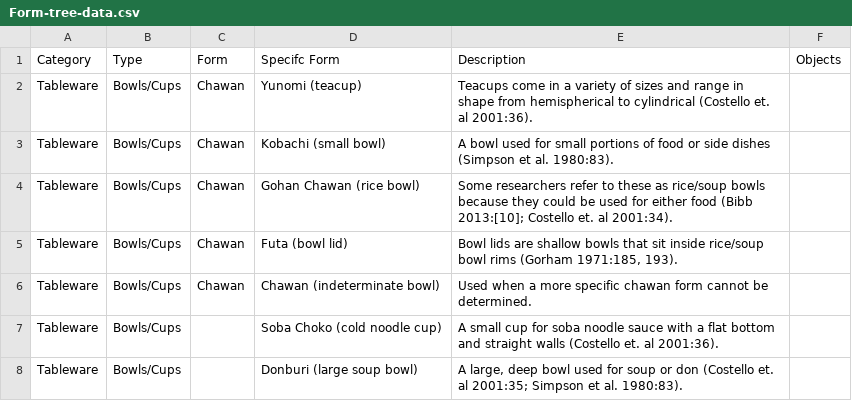
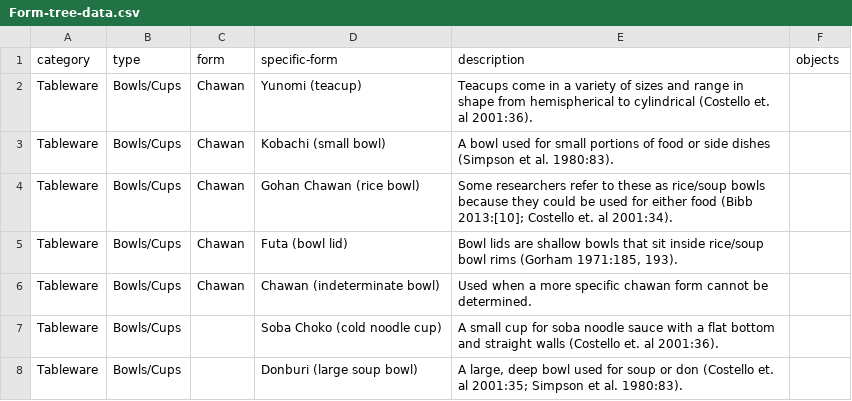
Before and after one commit to uidaholib/HJCCC_source, a CSV file: _data/Form-tree-data.csv, drawn as a sheet; only a part is shown; removed rows and columns are numbered as before the commit, all else as after; the diff names each change by its address in the sheet, - before the commit and + after, or states it on an @@ line.

```diff
--- a/_data/Form-tree-data.csv
+++ b/_data/Form-tree-data.csv
-row 1: Category | Type | Form | Specifc Form | Description | Objects
+row 1: category | type | form | specific-form | description | objects
```
Also changed, not shown: _data/hjccc-glossary.csv, _data/hjccc-objects.csv, 2 other files.
